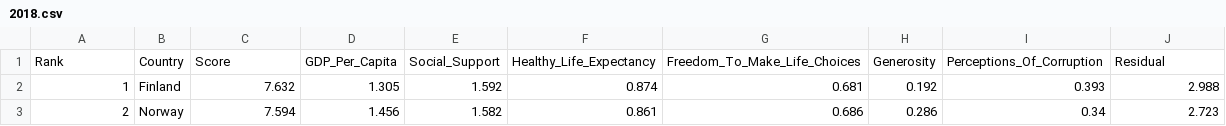
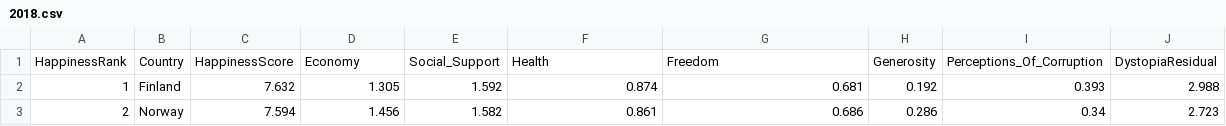
Before and after one commit to lanshushui/D3Happiness, a CSV file: data/2018.csv, drawn as a sheet; only a part is shown; removed rows and columns are numbered as before the commit, all else as after; the diff names each change by its address in the sheet, - before the commit and + after, or states it on an @@ line.

```diff
--- a/data/2018.csv
+++ b/data/2018.csv
-row 1: Rank | Country | Score | GDP_Per_Capita | Social_Support | Healthy_Life_Expectancy | Freedom_To_Make_Life_Choices | Generosity | Perceptions_Of_Corruption | Residual
+row 1: HappinessRank | Country | HappinessScore | Economy | Social_Support | Health | Freedom | Generosity | Perceptions_Of_Corruption | DystopiaResidual
```
Also changed, not shown: data/2016.csv, data/2017.csv, 4 other files.
